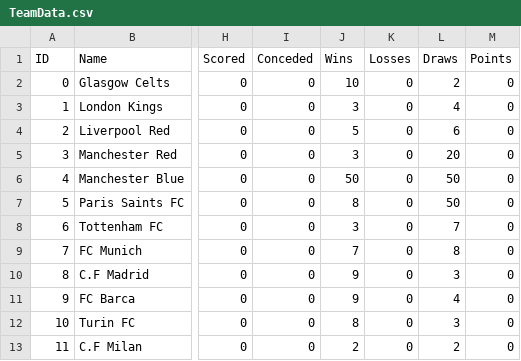
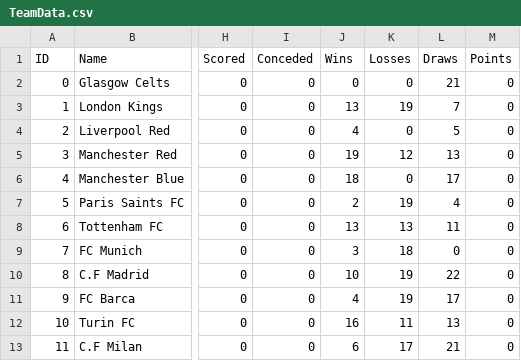
Before and after one commit to abbas67/Survive-The-Season, a CSV file: Assets/Resources/TeamData.csv, drawn as a sheet; only a part is shown, gaps mark what is left out; the diff names each change by its address in the sheet, - before the commit and + after, or states it on an @@ line.

```diff
--- a/Assets/Resources/TeamData.csv
+++ b/Assets/Resources/TeamData.csv
-J2 (Wins): 10
+J2 (Wins): 0
-L2 (Draws): 2
+L2 (Draws): 21
-J3 (Wins): 3
+J3 (Wins): 13
-K3 (Losses): 0
+K3 (Losses): 19
-L3 (Draws): 4
+L3 (Draws): 7
-J4 (Wins): 5
+J4 (Wins): 4
-L4 (Draws): 6
+L4 (Draws): 5
-J5 (Wins): 3
+J5 (Wins): 19
-K5 (Losses): 0
+K5 (Losses): 12
-L5 (Draws): 20
+L5 (Draws): 13
-J6 (Wins): 50
+J6 (Wins): 18
-L6 (Draws): 50
+L6 (Draws): 17
-J7 (Wins): 8
+J7 (Wins): 2
-K7 (Losses): 0
+K7 (Losses): 19
-L7 (Draws): 50
+L7 (Draws): 4
-J8 (Wins): 3
+J8 (Wins): 13
-K8 (Losses): 0
+K8 (Losses): 13
-L8 (Draws): 7
+L8 (Draws): 11
-J9 (Wins): 7
+J9 (Wins): 3
-K9 (Losses): 0
+K9 (Losses): 18
-L9 (Draws): 8
+L9 (Draws): 0
-J10 (Wins): 9
+J10 (Wins): 10
-K10:K11 (Losses): 0
+K10:K11 (Losses): 19
-L10 (Draws): 3
+L10 (Draws): 22
-J11 (Wins): 9
+J11 (Wins): 4
-L11 (Draws): 4
+L11 (Draws): 17
-J12 (Wins): 8
+J12 (Wins): 16
-K12 (Losses): 0
+K12 (Losses): 11
-L12 (Draws): 3
+L12 (Draws): 13
-J13 (Wins): 2
+J13 (Wins): 6
-K13 (Losses): 0
+K13 (Losses): 17
-L13 (Draws): 2
+L13 (Draws): 21
```
Also changed, not shown: Assets/Resources/PlayerData.csv, 1 other file.
